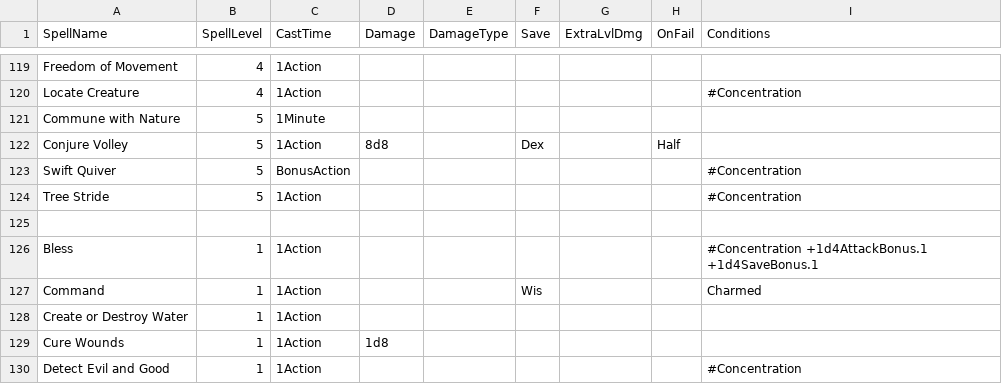
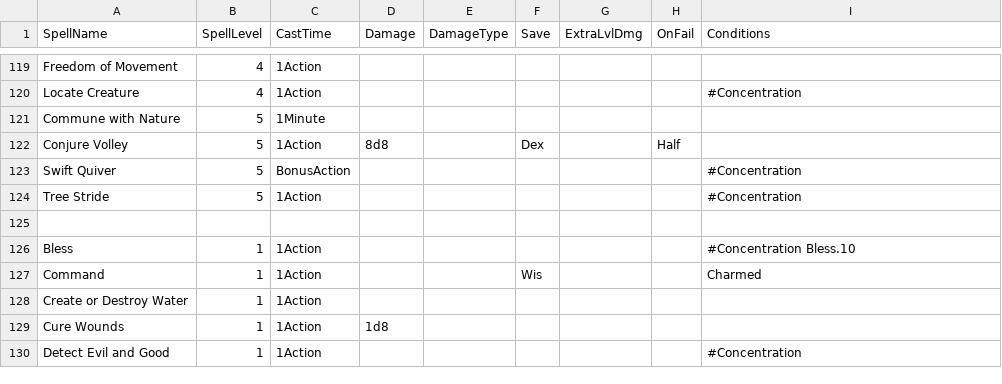
Before and after one commit to InternetRat18/YasuoWebsite, a CSV file: Zed/spells.csv, drawn as a sheet; only a part is shown, gaps mark what is left out.

Commit message:
Update spells.csv
Adjusted the Bless Spell

```diff
--- a/Zed/spells.csv
+++ b/Zed/spells.csv
@@ -125,3 +125,3 @@ Tree Stride,5,1Action,,,,,,#Concentration
 
-Bless,1,1Action,,,,,,#Concentration +1d4AttackBonus.1 +1d4SaveBonus.1
+Bless,1,1Action,,,,,,#Concentration Bless.10
 Command,1,1Action,,,Wis,,,Charmed
```
